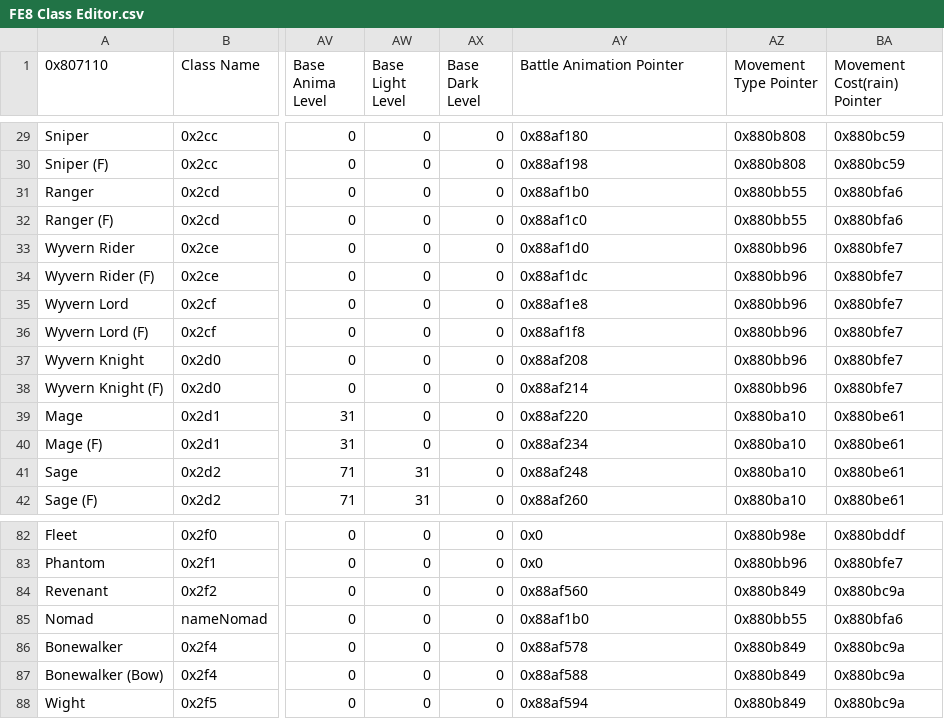
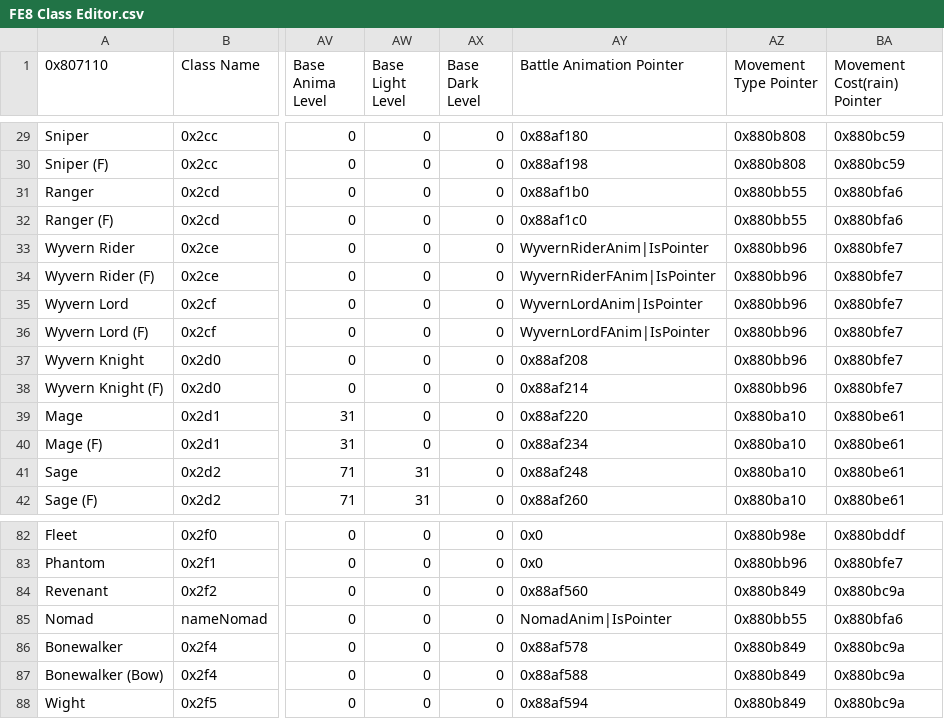
Before and after one commit to Zmr56/FallenFlameRep, a CSV file: Tables/FE8 Nightmare modules/Class & Character editors/FE8 Class Editor.csv, drawn as a sheet; only a part is shown, gaps mark what is left out; the diff names each change by its address in the sheet, - before the commit and + after, or states it on an @@ line.

Commit message:
added anims

```diff
--- a/Tables/FE8 Nightmare modules/Class & Character editors/FE8 Class Editor.csv
+++ b/Tables/FE8 Nightmare modules/Class & Character editors/FE8 Class Editor.csv
-AY33 (Battle Animation Pointer): 0x88af1d0
+AY33 (Battle Animation Pointer): WyvernRiderAnim|IsPointer
-AY34 (Battle Animation Pointer): 0x88af1dc
+AY34 (Battle Animation Pointer): WyvernRiderFAnim|IsPointer
-AY35 (Battle Animation Pointer): 0x88af1e8
+AY35 (Battle Animation Pointer): WyvernLordAnim|IsPointer
-AY36 (Battle Animation Pointer): 0x88af1f8
+AY36 (Battle Animation Pointer): WyvernLordFAnim|IsPointer
-AY85 (Battle Animation Pointer): 0x88af1b0
+AY85 (Battle Animation Pointer): NomadAnim|IsPointer
```
Also changed, not shown: 10 other files.
